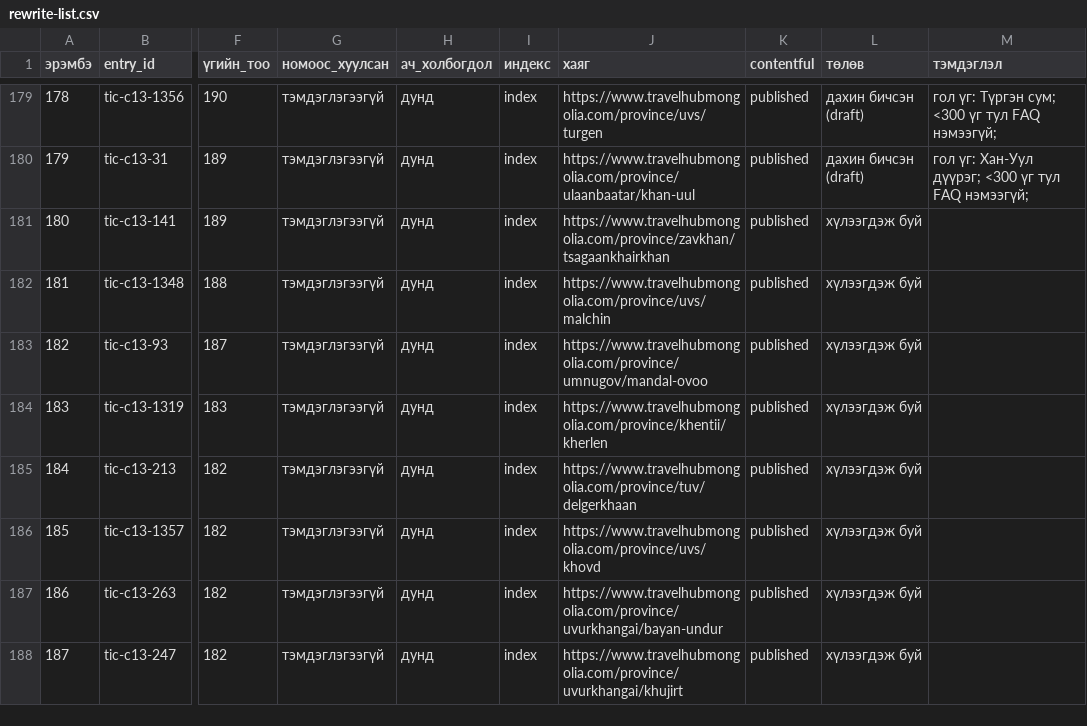
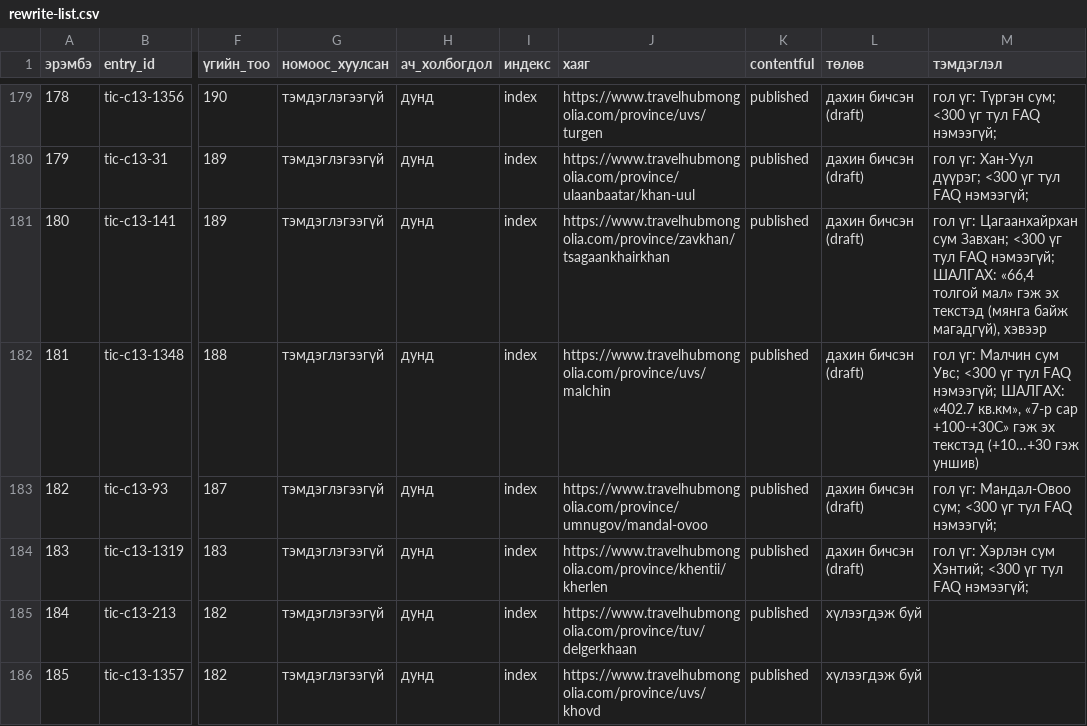
Before and after one commit to joinmemanager/travel-mongolia, a CSV file: docs/plan/rewrite-list.csv, drawn as a sheet; only a part is shown, gaps mark what is left out; the shorter side is filled out with more unchanged rows; the diff names each change by its address in the sheet, - before the commit and + after, or states it on an @@ line.

```diff
--- a/docs/plan/rewrite-list.csv
+++ b/docs/plan/rewrite-list.csv
-L181:L184 (төлөв): хүлээгдэж буй
+L181:L184 (төлөв): дахин бичсэн (draft)
-M181 (тэмдэглэл): (empty)
+M181 (тэмдэглэл): гол үг: Цагаанхайрхан сум Завхан; <300 үг тул FAQ нэмээгүй; ШАЛГАХ: «66,4 толгой мал» гэж эх текстэд (мянга байж магадгүй), хэвээр
-M182 (тэмдэглэл): (empty)
+M182 (тэмдэглэл): гол үг: Малчин сум Увс; <300 үг тул FAQ нэмээгүй; ШАЛГАХ: «402.7 кв.км», «7-р сар +100-+30С» гэж эх текстэд (+10…+30 гэж уншив)
-M183 (тэмдэглэл): (empty)
+M183 (тэмдэглэл): гол үг: Мандал-Овоо сум; <300 үг тул FAQ нэмээгүй;
-M184 (тэмдэглэл): (empty)
+M184 (тэмдэглэл): гол үг: Хэрлэн сум Хэнтий; <300 үг тул FAQ нэмээгүй;
```
Also changed, not shown: 5 other files.
